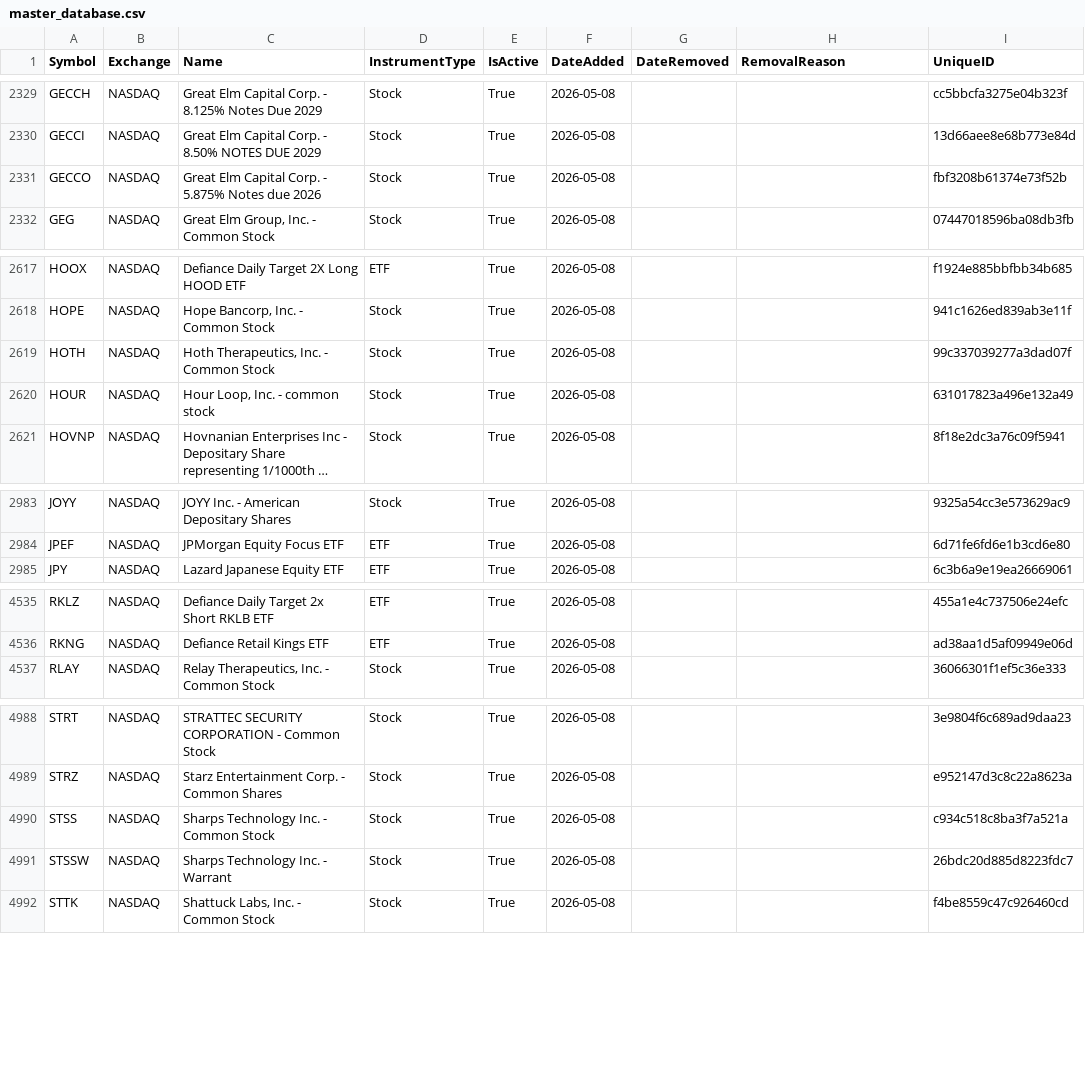
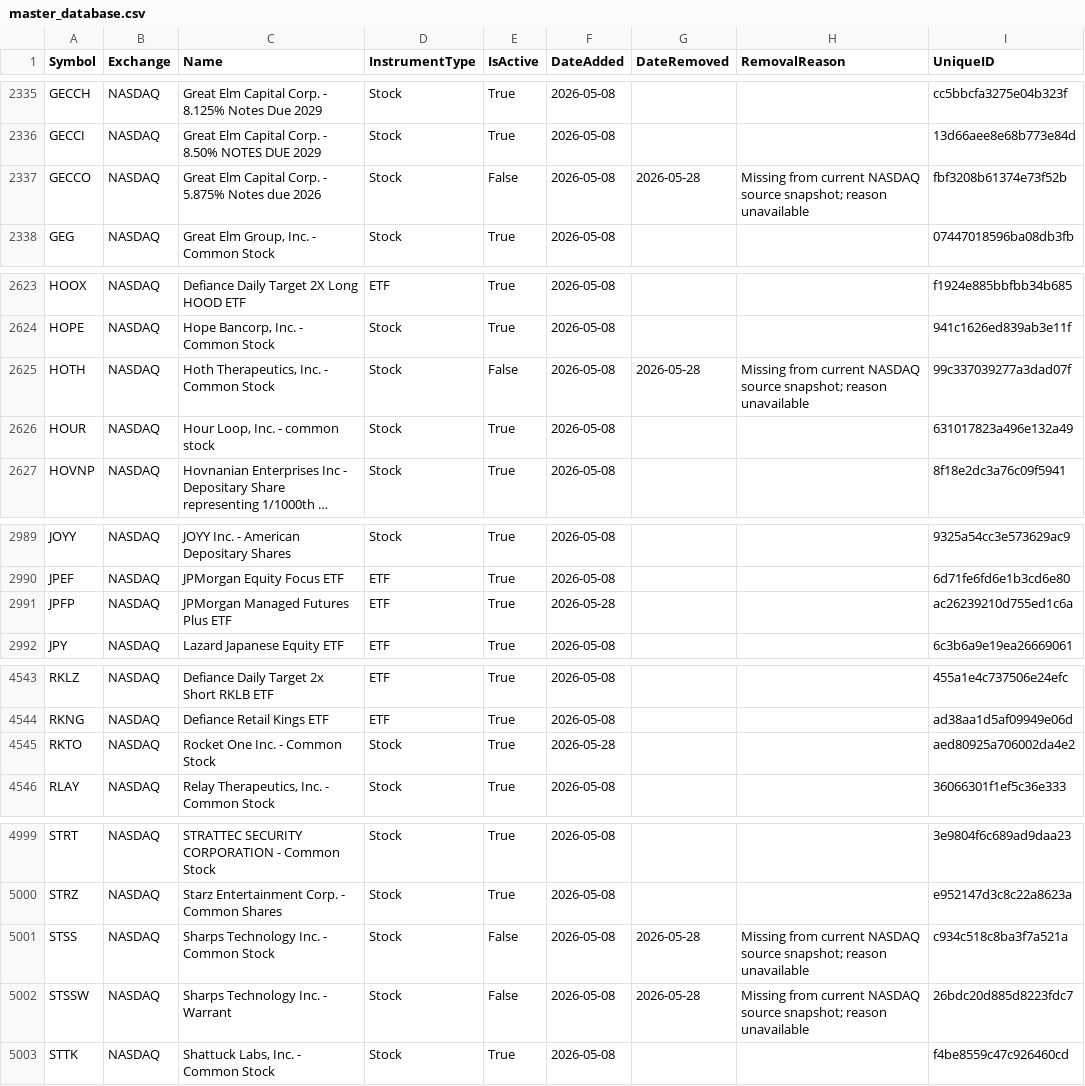
Before and after one commit to mrft/ticker-chronicle, a CSV file: data/master_database.csv, drawn as a sheet; only a part is shown, gaps mark what is left out; long unchanged cells end in …; the diff covers the shown part only.

```diff
--- a/data/master_database.csv
+++ b/data/master_database.csv
@@ -2330,3 +2336,3 @@ GECCH,NASDAQ,Great Elm Capital Corp. - 8.125% Notes Due 2029,Stock,True,2026-05-
 GECCI,NASDAQ,Great Elm Capital Corp. - 8.50% NOTES DUE 2029,Stock,True,2026-05-08,,,13d66aee8e68b773e84d
-GECCO,NASDAQ,Great Elm Capital Corp. - 5.875% Notes due 2026,Stock,True,2026-05-08,,,fbf3208b61374e73f52b
+GECCO,NASDAQ,Great Elm Capital Corp. - 5.875% Notes due 2026,Stock,False,2026-05-08,2026-05-28,Missing from current NASDAQ source snapshot; reason unavailable,fbf3208b61374e73f52b
 GEG,NASDAQ,"Great Elm Group, Inc. - Common Stock",Stock,True,2026-05-08,,,07447018596ba08db3fb
@@ -2618,3 +2624,3 @@ HOOX,NASDAQ,Defiance Daily Target 2X Long HOOD ETF,ETF,True,2026-05-08,,,f1924e8
 HOPE,NASDAQ,"Hope Bancorp, Inc. - Common Stock",Stock,True,2026-05-08,,,941c1626ed839ab3e11f
-HOTH,NASDAQ,"Hoth Therapeutics, Inc. - Common Stock",Stock,True,2026-05-08,,,99c337039277a3dad07f
+HOTH,NASDAQ,"Hoth Therapeutics, Inc. - Common Stock",Stock,False,2026-05-08,2026-05-28,Missing from current NASDAQ source snapshot; reason unavailable,99c337039277a3dad07f
 HOUR,NASDAQ,"Hour Loop, Inc. - common stock",Stock,True,2026-05-08,,,631017823a496e132a49
@@ -2984,2 +2990,3 @@ JOYY,NASDAQ,JOYY Inc. - American Depositary Shares,Stock,True,2026-05-08,,,9325a
 JPEF,NASDAQ,JPMorgan Equity Focus ETF,ETF,True,2026-05-08,,,6d71fe6fd6e1b3cd6e80
+JPFP,NASDAQ,JPMorgan Managed Futures Plus ETF,ETF,True,2026-05-28,,,ac26239210d755ed1c6a
 JPY,NASDAQ,Lazard Japanese Equity ETF,ETF,True,2026-05-08,,,6c3b6a9e19ea26669061
@@ -4536,2 +4544,3 @@ RKLZ,NASDAQ,Defiance Daily Target 2x Short RKLB ETF,ETF,True,2026-05-08,,,455a1e
 RKNG,NASDAQ,Defiance Retail Kings ETF,ETF,True,2026-05-08,,,ad38aa1d5af09949e06d
+RKTO,NASDAQ,Rocket One Inc. - Common Stock,Stock,True,2026-05-28,,,aed80925a706002da4e2
 RLAY,NASDAQ,"Relay Therapeutics, Inc. - Common Stock",Stock,True,2026-05-08,,,36066301f1ef5c36e333
@@ -4989,4 +5000,4 @@ STRT,NASDAQ,STRATTEC SECURITY CORPORATION - Common Stock,Stock,True,2026-05-08,,
 STRZ,NASDAQ,Starz Entertainment Corp. - Common Shares,Stock,True,2026-05-08,,,e952147d3c8c22a8623a
-STSS,NASDAQ,Sharps Technology Inc. - Common Stock,Stock,True,2026-05-08,,,c934c518c8ba3f7a521a
-STSSW,NASDAQ,Sharps Technology Inc. - Warrant,Stock,True,2026-05-08,,,26bdc20d885d8223fdc7
+STSS,NASDAQ,Sharps Technology Inc. - Common Stock,Stock,False,2026-05-08,2026-05-28,Missing from current NASDAQ source snapshot; reason unavailable,c934c518c8ba3f7a521a
+STSSW,NASDAQ,Sharps Technology Inc. - Warrant,Stock,False,2026-05-08,2026-05-28,Missing from current NASDAQ source snapshot; reason unavailable,26bdc20d885d8223fdc7
 STTK,NASDAQ,"Shattuck Labs, Inc. - Common Stock",Stock,True,2026-05-08,,,f4be8559c47c926460cd
```
Also changed, not shown: 9 added rows and 3 edited cells elsewhere in this file, data/raw/nasdaq.csv, 1 other file.
